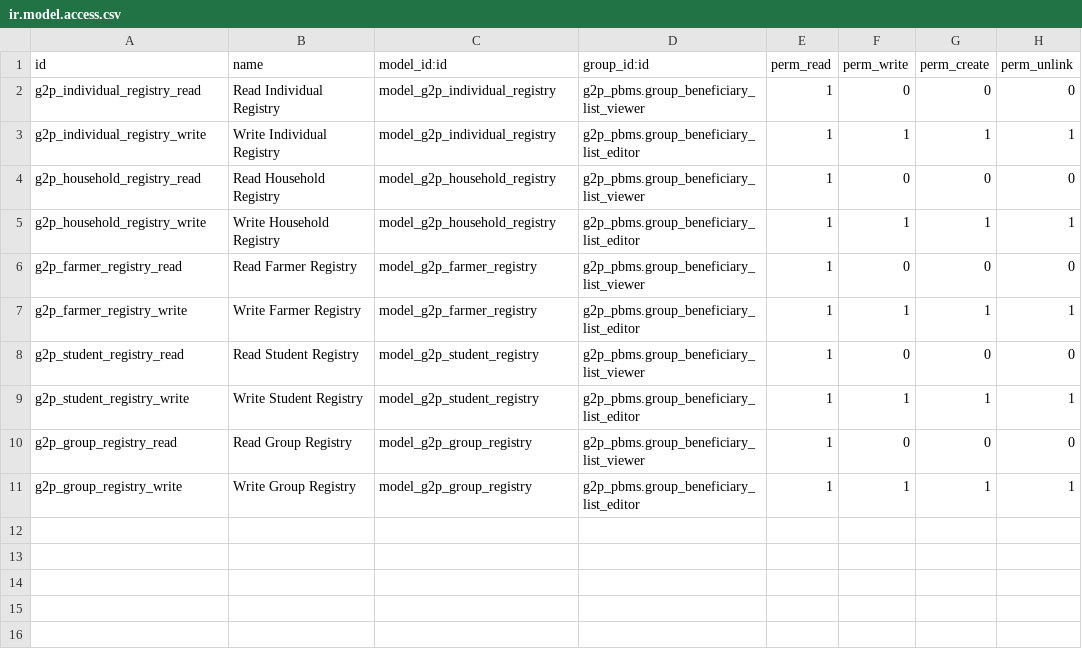
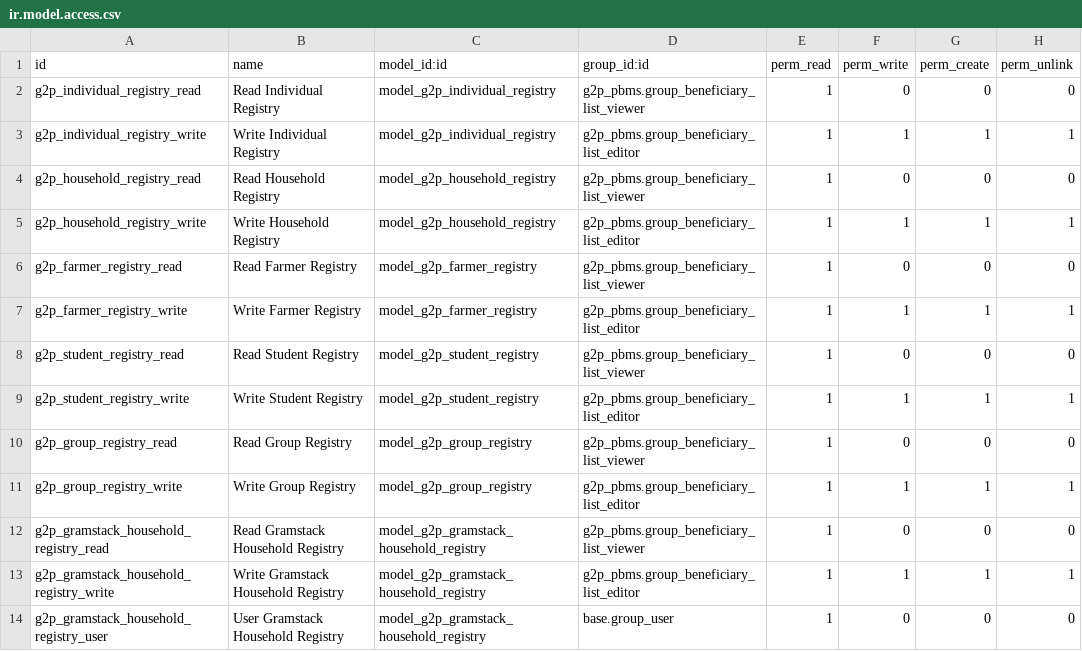
Before and after one commit to RohailAkthar/openg2p-pbms-odoo-extensions, a CSV file: g2p_registry_addon/security/ir.model.access.csv, drawn as a sheet; the diff names each change by its address in the sheet, - before the commit and + after, or states it on an @@ line.

Commit message:
added the gramstack household

```diff
--- a/g2p_registry_addon/security/ir.model.access.csv
+++ b/g2p_registry_addon/security/ir.model.access.csv
+row 12: g2p_gramstack_household_registry_read | Read Gramstack Household Registry | model_g2p_gramstack_household_registry | g2p_pbms.group_beneficiary_list_viewer | 1 | 0 | 0 | 0
+row 13: g2p_gramstack_household_registry_write | Write Gramstack Household Registry | model_g2p_gramstack_household_registry | g2p_pbms.group_beneficiary_list_editor | 1 | 1 | 1 | 1
+row 14: g2p_gramstack_household_registry_user | User Gramstack Household Registry | model_g2p_gramstack_household_registry | base.group_user | 1 | 0 | 0 | 0
```
Also changed, not shown: 5 other files.
